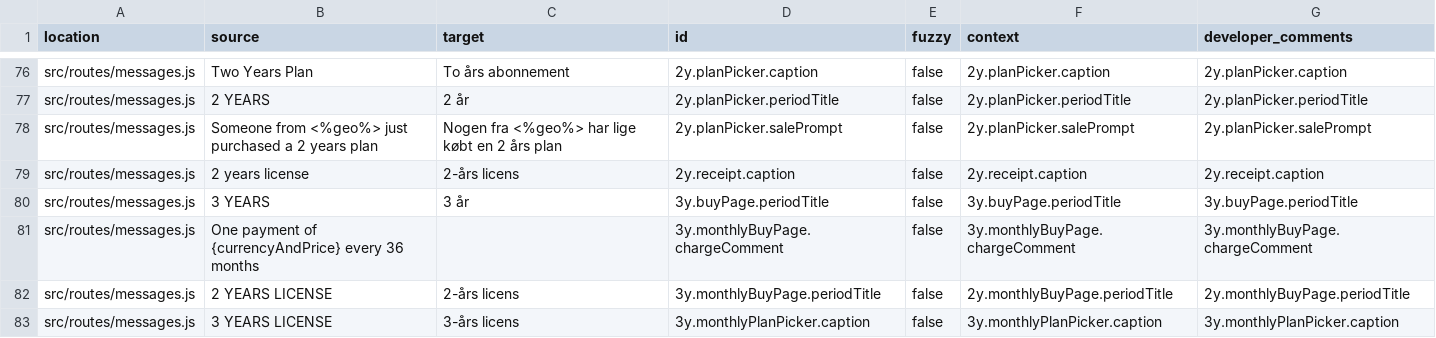
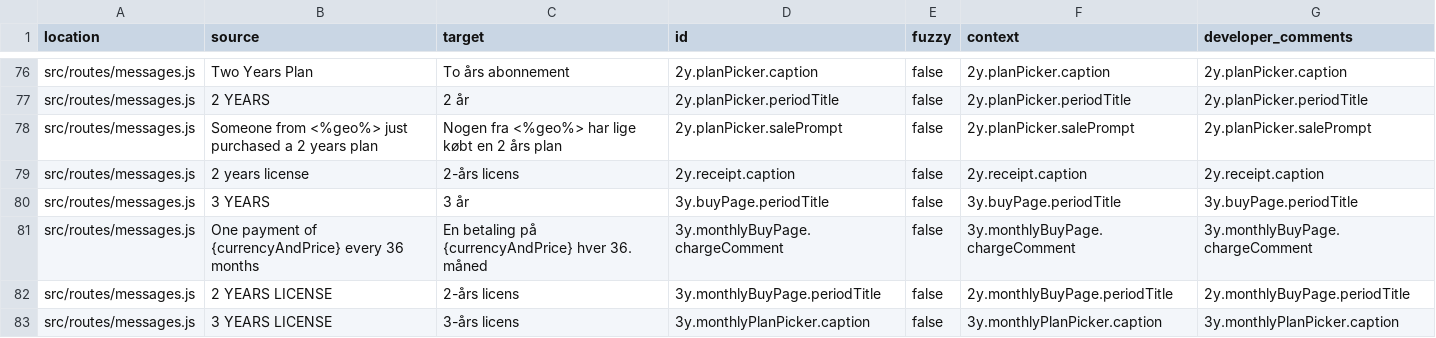
Before and after one commit to YevheniiChaika/translation-parser, a CSV file: messages_results/da-dk.csv, drawn as a sheet; only a part is shown, gaps mark what is left out; the diff covers the shown part only.

```diff
--- a/messages_results/da-dk.csv
+++ b/messages_results/da-dk.csv
@@ -80,3 +80,3 @@ location,source,target,id,fuzzy,context,developer_comments
 "src/routes/messages.js","3 YEARS","3 år","3y.buyPage.periodTitle",false,"3y.buyPage.periodTitle","3y.buyPage.periodTitle"
-"src/routes/messages.js","One payment of {currencyAndPrice} every 36 months","","3y.monthlyBuyPage.chargeComment",false,"3y.monthlyBuyPage.chargeComment","3y.monthlyBuyPage.chargeComment"
+"src/routes/messages.js","One payment of {currencyAndPrice} every 36 months","En betaling på {currencyAndPrice} hver 36. måned","3y.monthlyBuyPage.chargeComment",false,"3y.monthlyBuyPage.chargeComment","3y.monthlyBuyPage.chargeComment"
 "src/routes/messages.js","2 YEARS LICENSE","2-års licens","3y.monthlyBuyPage.periodTitle",false,"2y.monthlyBuyPage.periodTitle","2y.monthlyBuyPage.periodTitle"
```
Also changed, not shown: 20 edited cells elsewhere in this file, messages_results/ru-ru.csv, 2 other files.
